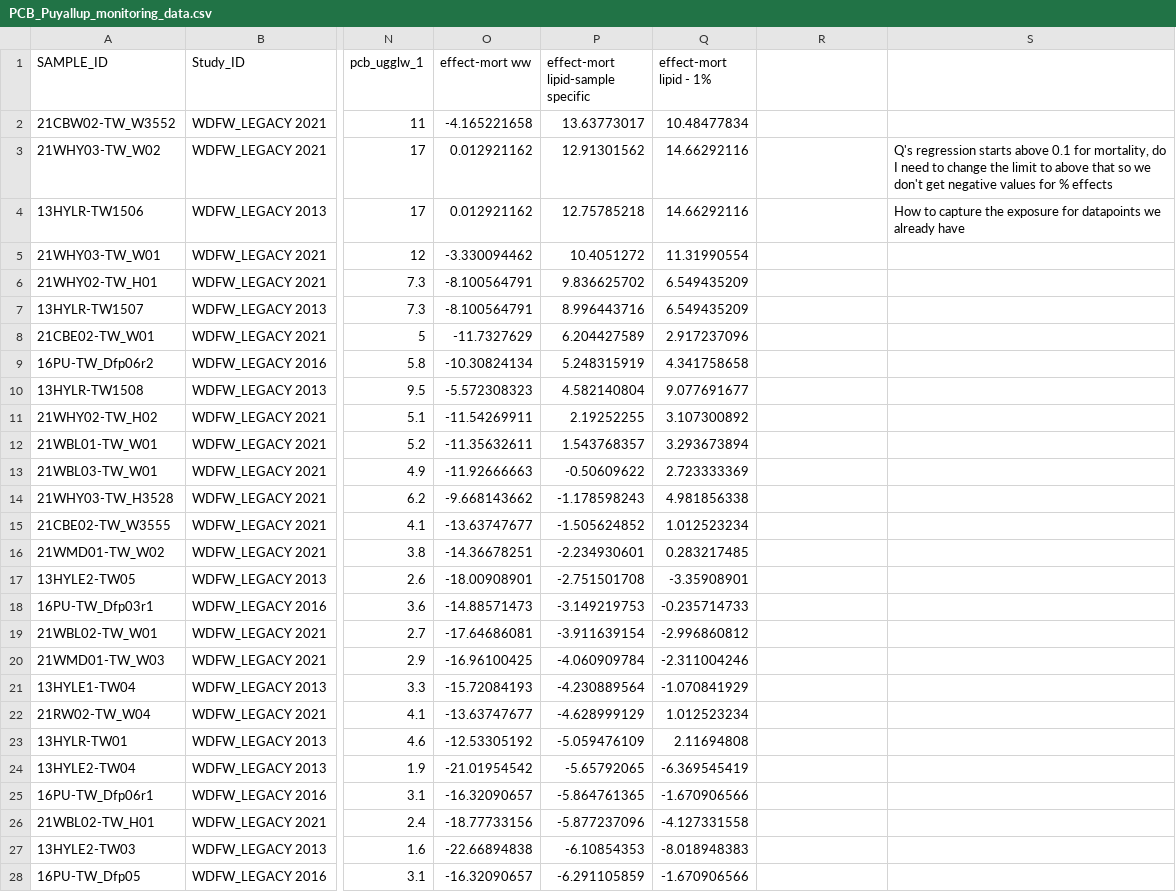
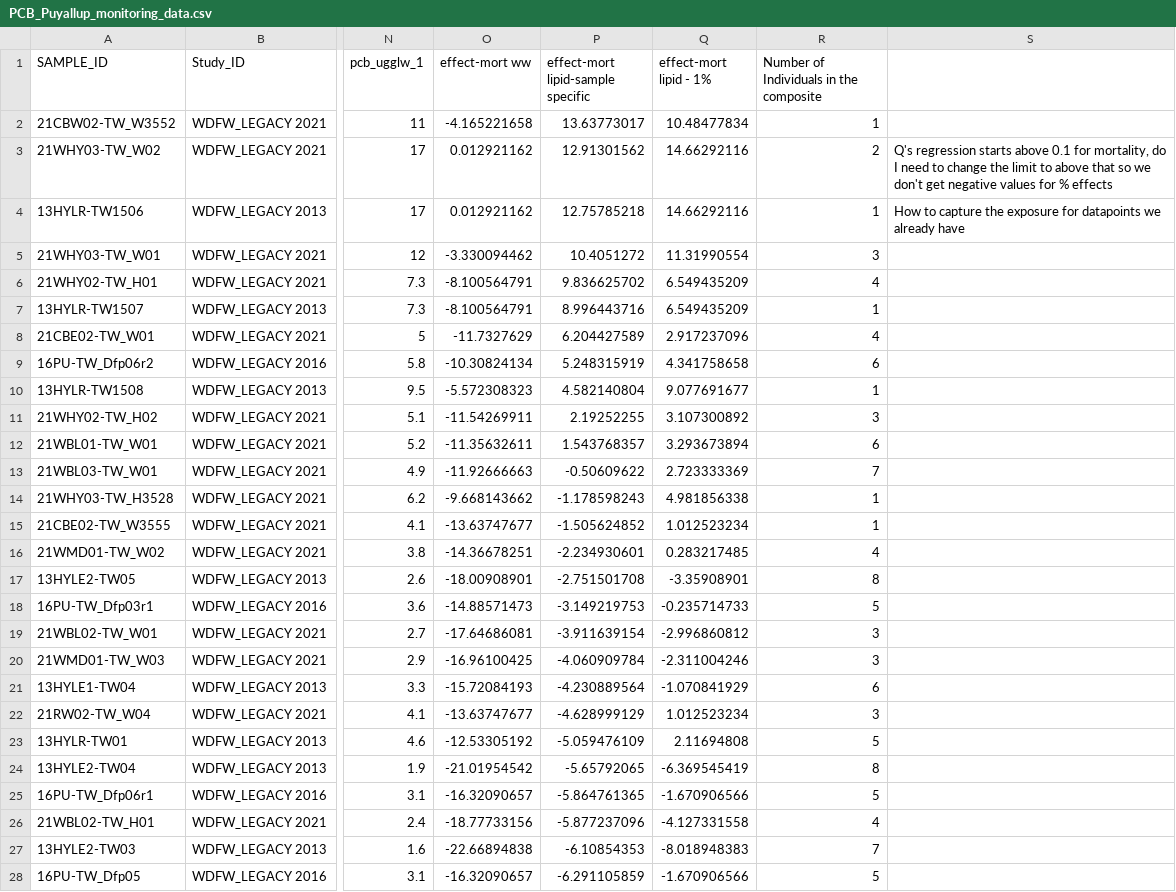
Before and after one commit to jkbest2/popcontam, a CSV file: data/PCB_Puyallup_monitoring_data.csv, drawn as a sheet; only a part is shown, gaps mark what is left out; the diff covers the shown part only; the diff names each change by its address in the sheet, - before the commit and + after, or states it on an @@ line.

Commit message:
Add number of individuals in composite

```diff
--- a/data/PCB_Puyallup_monitoring_data.csv
+++ b/data/PCB_Puyallup_monitoring_data.csv
-R1: (empty)
+R1: Number of Individuals in the composite
-R2: (empty)
+R2: 1
-R3: (empty)
+R3: 2
-R4: (empty)
+R4: 1
-R5: (empty)
+R5: 3
-R6: (empty)
+R6: 4
-R7: (empty)
+R7: 1
-R8: (empty)
+R8: 4
-R9: (empty)
+R9: 6
-R10: (empty)
+R10: 1
-R11: (empty)
+R11: 3
-R12: (empty)
+R12: 6
-R13: (empty)
+R13: 7
-R14:R15: (empty)
+R14:R15: 1
-R16: (empty)
+R16: 4
-R17: (empty)
+R17: 8
-R18: (empty)
+R18: 5
-R19:R20: (empty)
+R19:R20: 3
-R21: (empty)
+R21: 6
-R22: (empty)
+R22: 3
-R23: (empty)
+R23: 5
-R24: (empty)
+R24: 8
-R25: (empty)
+R25: 5
-R26: (empty)
+R26: 4
-R27: (empty)
+R27: 7
-R28: (empty)
+R28: 5
```
Also changed, not shown: 107 edited cells elsewhere in this file.
